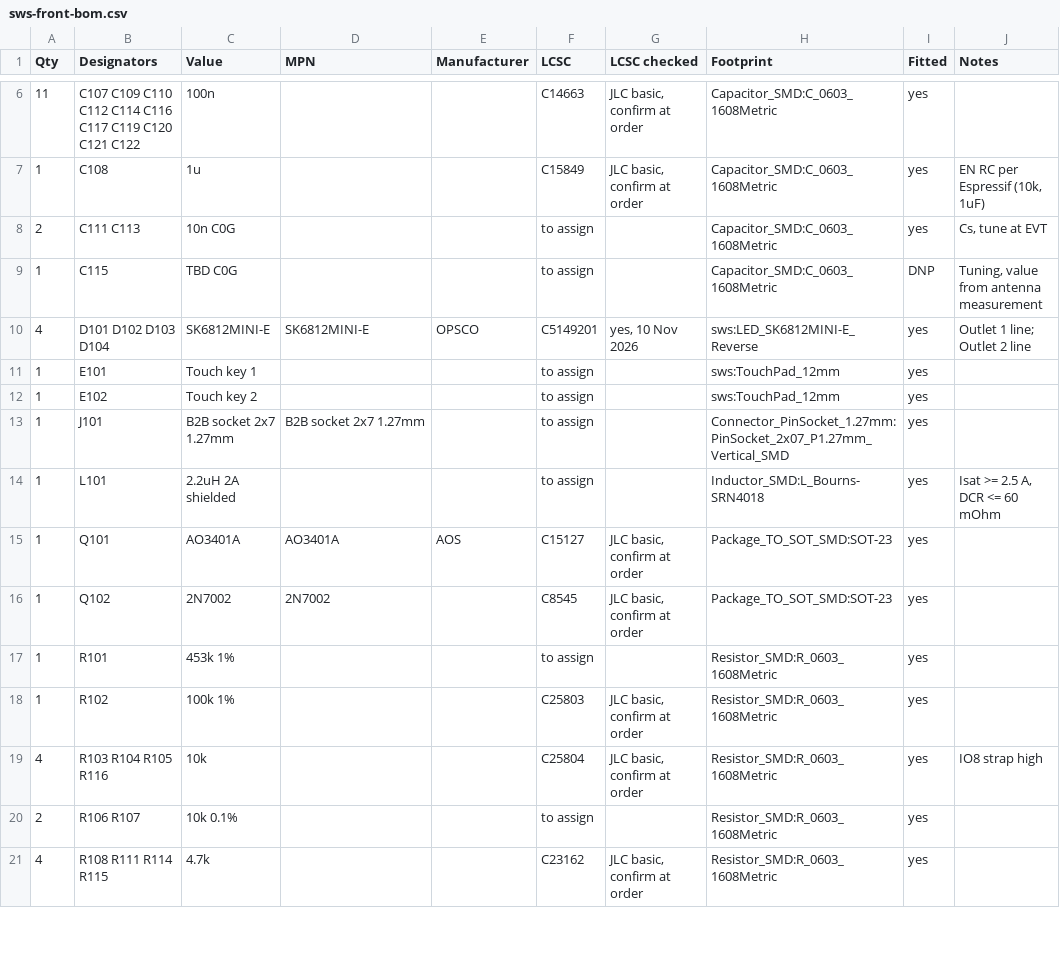
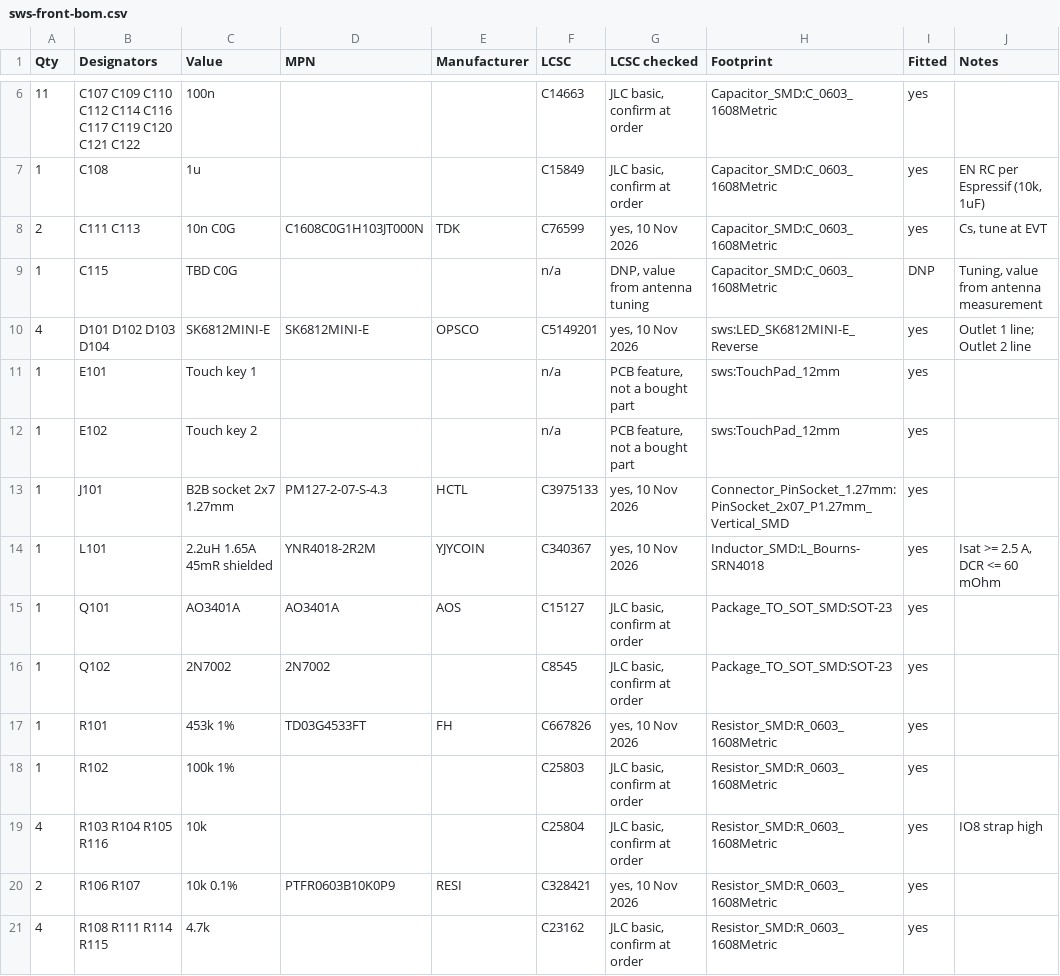
Before and after one commit to Jdaniel98/smart-wall-socket, a CSV file: hardware/evt1/front/sws-front-bom.csv, drawn as a sheet; only a part is shown, gaps mark what is left out; the diff covers the shown part only.

```diff
--- a/hardware/evt1/front/sws-front-bom.csv
+++ b/hardware/evt1/front/sws-front-bom.csv
@@ -7,15 +7,15 @@ Qty,Designators,Value,MPN,Manufacturer,LCSC,LCSC checked,Footprint,Fitted,Notes
 1,C108,1u,,,C15849,"JLC basic, confirm at order",Capacitor_SMD:C_0603_1608Metric,yes,"EN RC per Espressif (10k, 1uF)"
-2,C111 C113,10n C0G,,,to assign,,Capacitor_SMD:C_0603_1608Metric,yes,"Cs, tune at EVT"
-1,C115,TBD C0G,,,to assign,,Capacitor_SMD:C_0603_1608Metric,DNP,"Tuning, value from antenna measurement"
+2,C111 C113,10n C0G,C1608C0G1H103JT000N,TDK,C76599,"yes, 10 Nov 2026",Capacitor_SMD:C_0603_1608Metric,yes,"Cs, tune at EVT"
+1,C115,TBD C0G,,,n/a,"DNP, value from antenna tuning",Capacitor_SMD:C_0603_1608Metric,DNP,"Tuning, value from antenna measurement"
 4,D101 D102 D103 D104,SK6812MINI-E,SK6812MINI-E,OPSCO,C5149201,"yes, 10 Nov 2026",sws:LED_SK6812MINI-E_Reverse,yes,Outlet 1 line; Outlet 2 line
-1,E101,Touch key 1,,,to assign,,sws:TouchPad_12mm,yes,
-1,E102,Touch key 2,,,to assign,,sws:TouchPad_12mm,yes,
-1,J101,B2B socket 2x7 1.27mm,B2B socket 2x7 1.27mm,,to assign,,Connector_PinSocket_1.27mm:PinSocket_2x07_P1.27mm_Vertical_SMD,yes,
-1,L101,2.2uH 2A shielded,,,to assign,,Inductor_SMD:L_Bourns-SRN4018,yes,"Isat >= 2.5 A, DCR <= 60 mOhm"
+1,E101,Touch key 1,,,n/a,"PCB feature, not a bought part",sws:TouchPad_12mm,yes,
+1,E102,Touch key 2,,,n/a,"PCB feature, not a bought part",sws:TouchPad_12mm,yes,
+1,J101,B2B socket 2x7 1.27mm,PM127-2-07-S-4.3,HCTL,C3975133,"yes, 10 Nov 2026",Connector_PinSocket_1.27mm:PinSocket_2x07_P1.27mm_Vertical_SMD,yes,
+1,L101,2.2uH 1.65A 45mR shielded,YNR4018-2R2M,YJYCOIN,C340367,"yes, 10 Nov 2026",Inductor_SMD:L_Bourns-SRN4018,yes,"Isat >= 2.5 A, DCR <= 60 mOhm"
 1,Q101,AO3401A,AO3401A,AOS,C15127,"JLC basic, confirm at order",Package_TO_SOT_SMD:SOT-23,yes,
 1,Q102,2N7002,2N7002,,C8545,"JLC basic, confirm at order",Package_TO_SOT_SMD:SOT-23,yes,
-1,R101,453k 1%,,,to assign,,Resistor_SMD:R_0603_1608Metric,yes,
+1,R101,453k 1%,TD03G4533FT,FH,C667826,"yes, 10 Nov 2026",Resistor_SMD:R_0603_1608Metric,yes,
 1,R102,100k 1%,,,C25803,"JLC basic, confirm at order",Resistor_SMD:R_0603_1608Metric,yes,
 4,R103 R104 R105 R116,10k,,,C25804,"JLC basic, confirm at order",Resistor_SMD:R_0603_1608Metric,yes,IO8 strap high
-2,R106 R107,10k 0.1%,,,to assign,,Resistor_SMD:R_0603_1608Metric,yes,
+2,R106 R107,10k 0.1%,PTFR0603B10K0P9,RESI,C328421,"yes, 10 Nov 2026",Resistor_SMD:R_0603_1608Metric,yes,
 4,R108 R111 R114 R115,4.7k,,,C23162,"JLC basic, confirm at order",Resistor_SMD:R_0603_1608Metric,yes,
```
Also changed, not shown: 27 edited cells elsewhere in this file, hardware/evt1/front/sws-front-bom-jlcpcb.csv, hardware/evt1/rear/sws-rear-bom-jlcpcb.csv, 12 other files.
